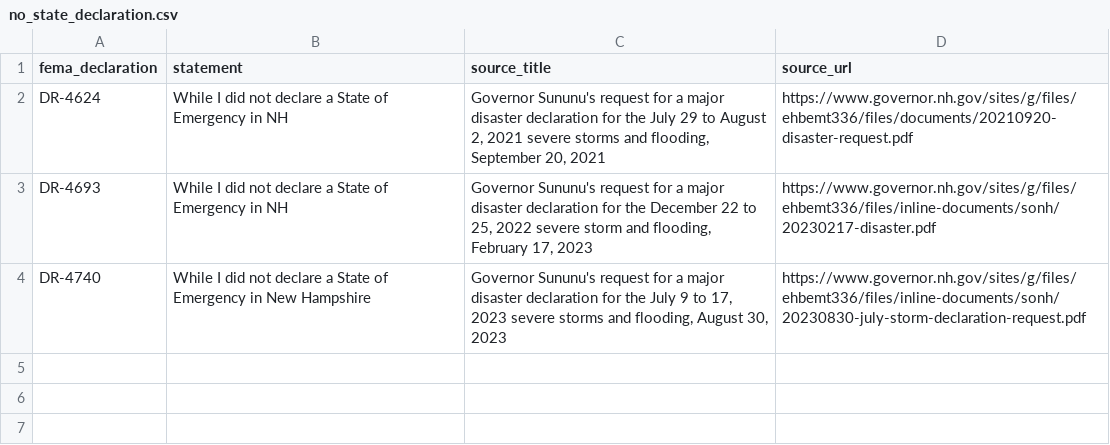
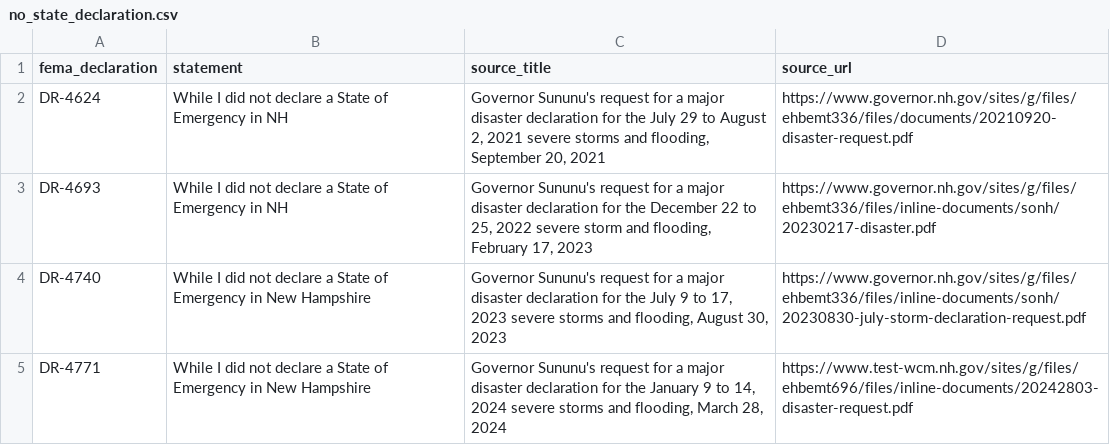
Before and after one commit to Phenom1881/disaster-data, a CSV file: plus/new-hampshire/no_state_declaration.csv, drawn as a sheet; the diff names each change by its address in the sheet, - before the commit and + after, or states it on an @@ line.

```diff
--- a/plus/new-hampshire/no_state_declaration.csv
+++ b/plus/new-hampshire/no_state_declaration.csv
+row 5: DR-4771 | While I did not declare a State of Emergency in New Hampshire | Governor Sununu's request for a major disaster declaration for the January 9 to 14, 2024 severe storms and flooding, March 28, 2024 | https://www.test-wcm.nh.gov/sites/g/files/ehbemt696/files/inline-documents/20242803-disaster-request.pdf
```
Also changed, not shown: plus/new-hampshire/declarations_for_join.csv, plus/new-hampshire/hazard_overrides.csv, 2 other files.
